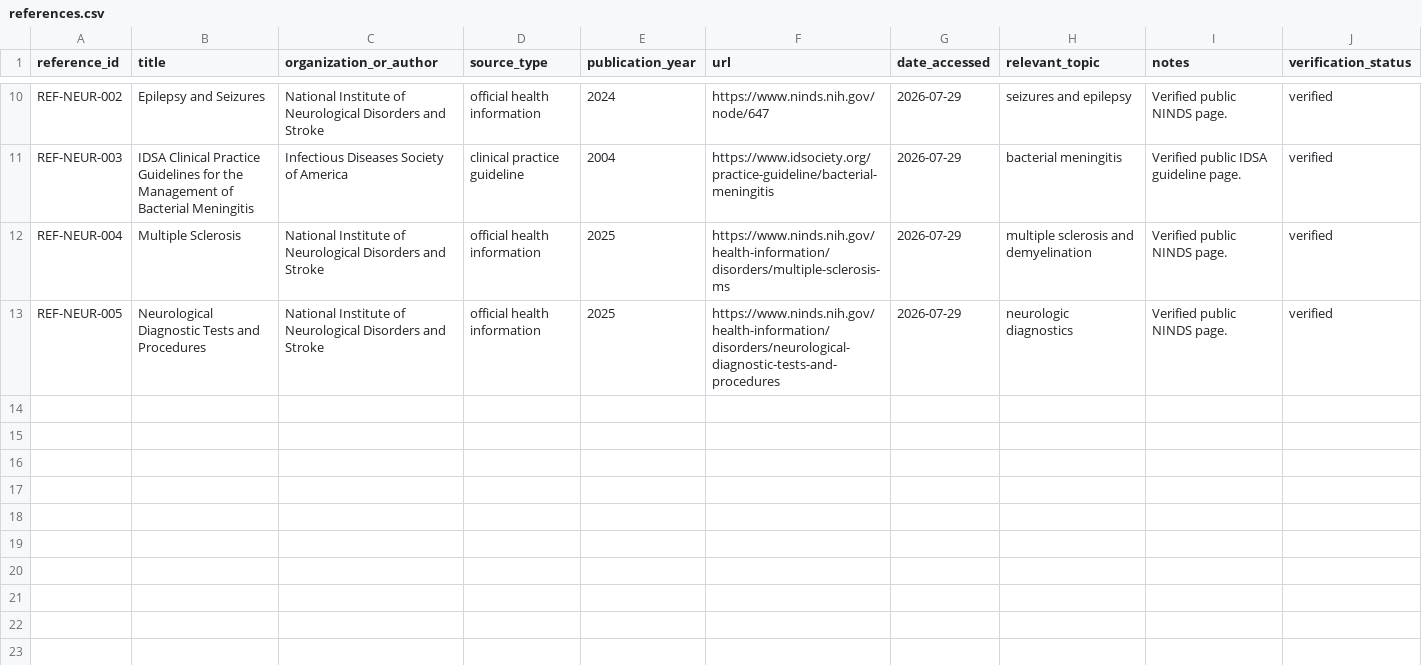
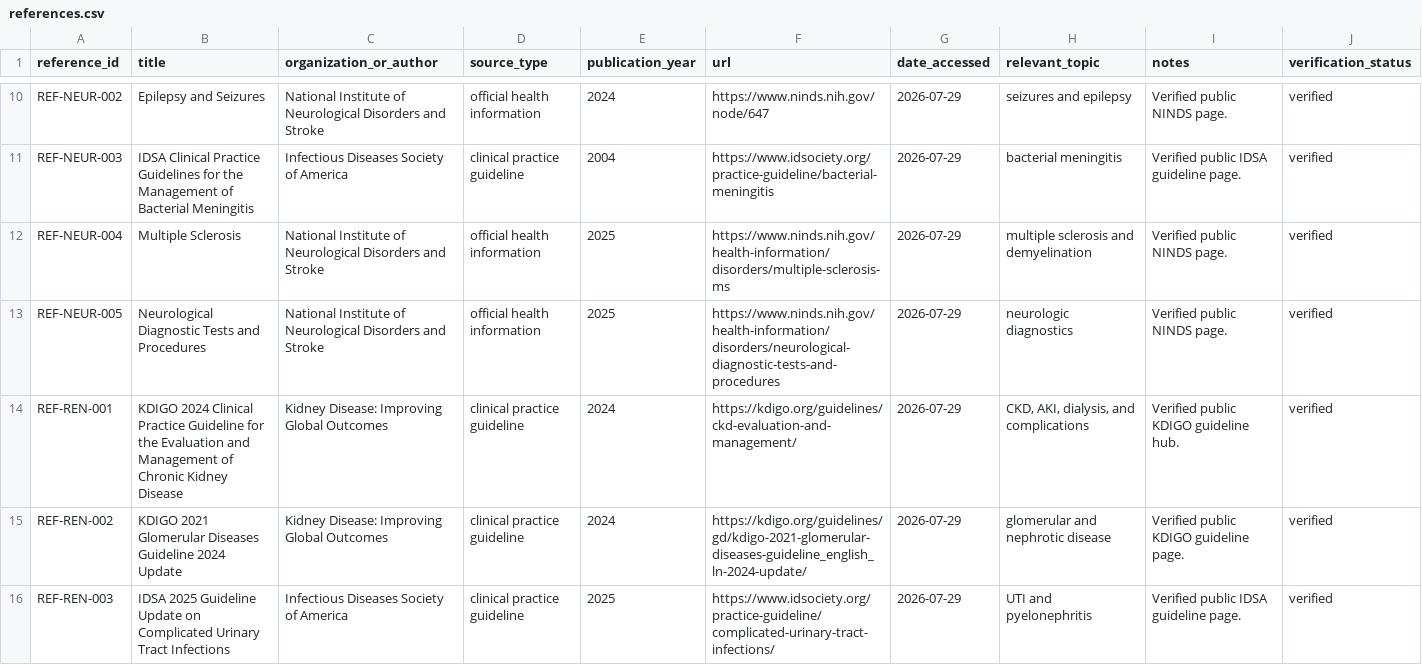
Before and after one commit to Jaberaj/usmle-knowledge-graph, a CSV file: data/source/references.csv, drawn as a sheet; only a part is shown, gaps mark what is left out; the diff names each change by its address in the sheet, - before the commit and + after, or states it on an @@ line.

```diff
--- a/data/source/references.csv
+++ b/data/source/references.csv
+row 14: REF-REN-001 | KDIGO 2024 Clinical Practice Guideline for the Evaluation and Management of Chronic Kidney Disease | Kidney Disease: Improving Global Outcomes | clinical practice guideline | 2024 | https://kdigo.org/guidelines/ckd-evaluation-and-management/ | 2026-07-29 | CKD, AKI, dialysis, and complications | Verified public KDIGO guideline hub. | verified
+row 15: REF-REN-002 | KDIGO 2021 Glomerular Diseases Guideline 2024 Update | Kidney Disease: Improving Global Outcomes | clinical practice guideline | 2024 | https://kdigo.org/guidelines/gd/kdigo-2021-glomerular-diseases-guideline_english_ln-2024-update/ | 2026-07-29 | glomerular and nephrotic disease | Verified public KDIGO guideline page. | verified
+row 16: REF-REN-003 | IDSA 2025 Guideline Update on Complicated Urinary Tract Infections | Infectious Diseases Society of America | clinical practice guideline | 2025 | https://www.idsociety.org/practice-guideline/complicated-urinary-tract-infections/ | 2026-07-29 | UTI and pyelonephritis | Verified public IDSA guideline page. | verified
```
Also changed, not shown: data/source/imaging_findings.csv, data/source/laboratory_findings.csv, 27 other files.
